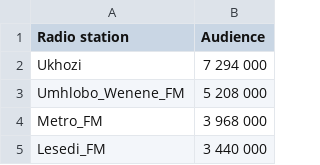
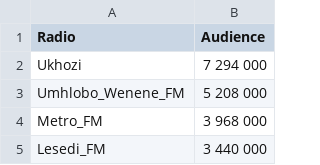
Before and after one commit to boratonAJ/drought_warrior, a CSV file: datasets/radio_audience.csv, drawn as a sheet; only a part is shown.

Commit message:
data

```diff
--- a/datasets/radio_audience.csv
+++ b/datasets/radio_audience.csv
@@ -1,2 +1,2 @@
-Radio station,Audience
+Radio,Audience
 Ukhozi ,7 294 000
```
